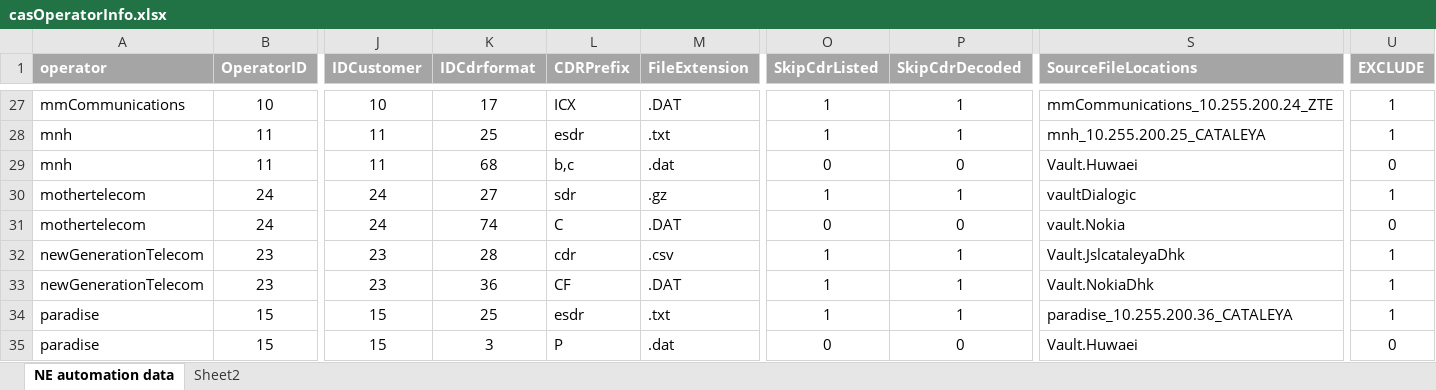
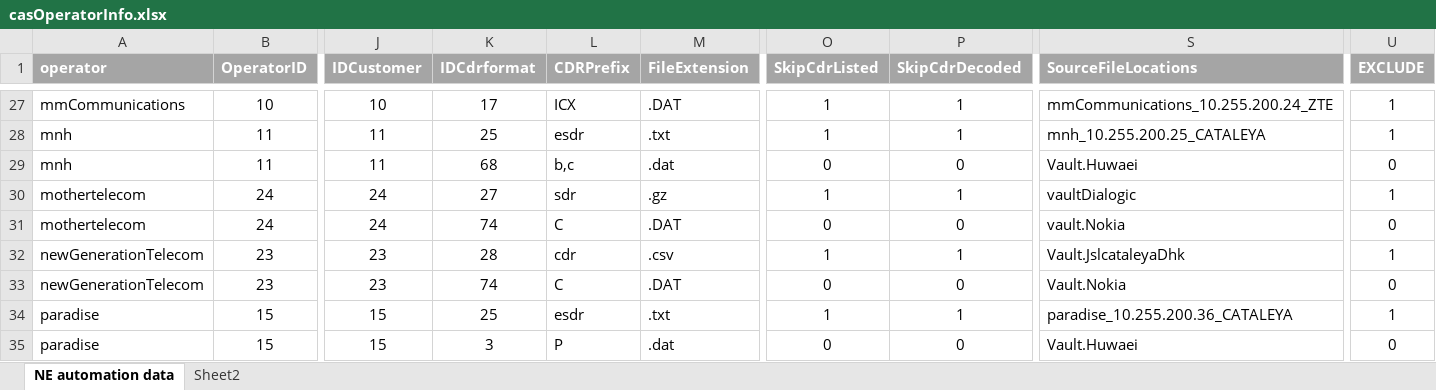
Before and after one commit to pialmmh/telcobright-billing, an Excel workbook: TelcobrightVS13/Projects/UtilInstallConfig/config/_helper/casOperatorInfo.xlsx, sheet NE automation data, drawn as a sheet; only a part is shown, gaps mark what is left out; values as stored, in another font and other column widths than the file's, no borders; the diff names each change by its address in the sheet, - before the commit and + after, or states it on an @@ line.

Commit message:
Newgeneration Configured for Processing

```diff
--- a/TelcobrightVS13/Projects/UtilInstallConfig/config/_helper/casOperatorInfo.xlsx (sheet NE automation data)
+++ b/TelcobrightVS13/Projects/UtilInstallConfig/config/_helper/casOperatorInfo.xlsx (sheet NE automation data)
-K33 (IDCdrformat): 36
+K33 (IDCdrformat): 74
-L33 (CDRPrefix): CF
+L33 (CDRPrefix): C
-O33 (SkipCdrListed): 1
+O33 (SkipCdrListed): 0
-P33 (SkipCdrDecoded): 1
+P33 (SkipCdrDecoded): 0
-S33 (SourceFileLocations): Vault.NokiaDhk
+S33 (SourceFileLocations): Vault.Nokia
-U33 (EXCLUDE): 1
+U33 (EXCLUDE): 0
```
Also changed, not shown: 6 other files.
